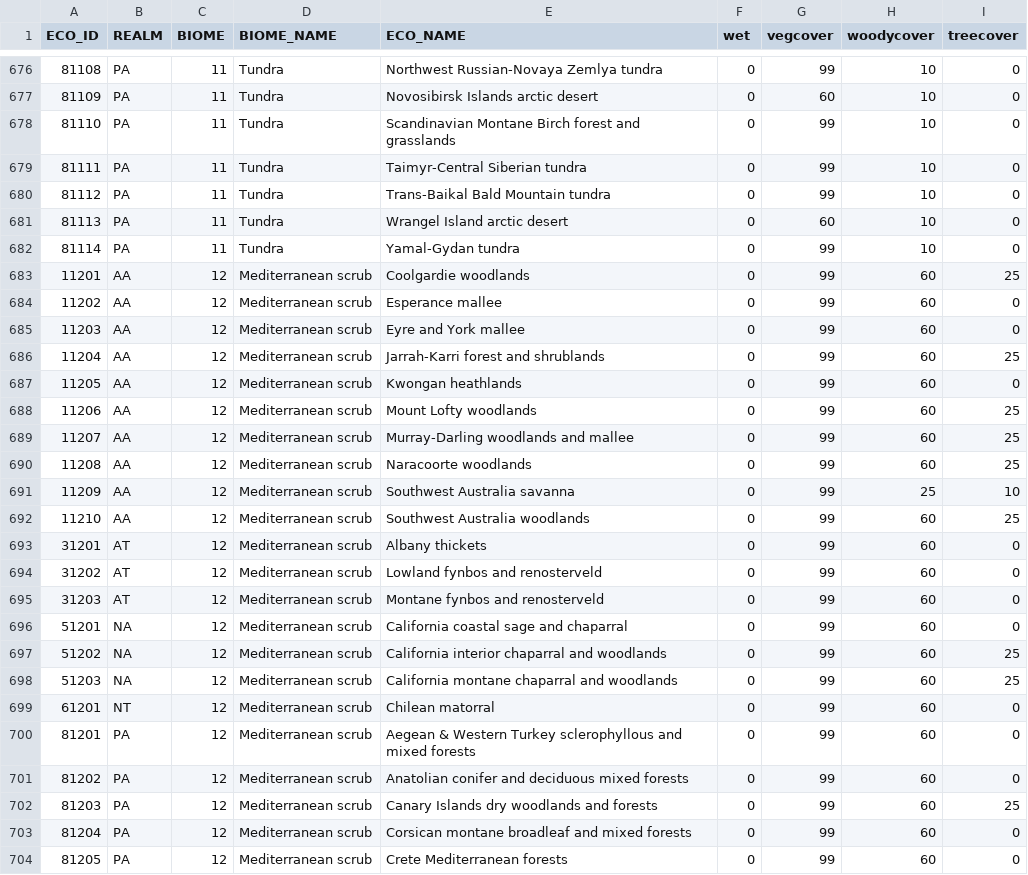
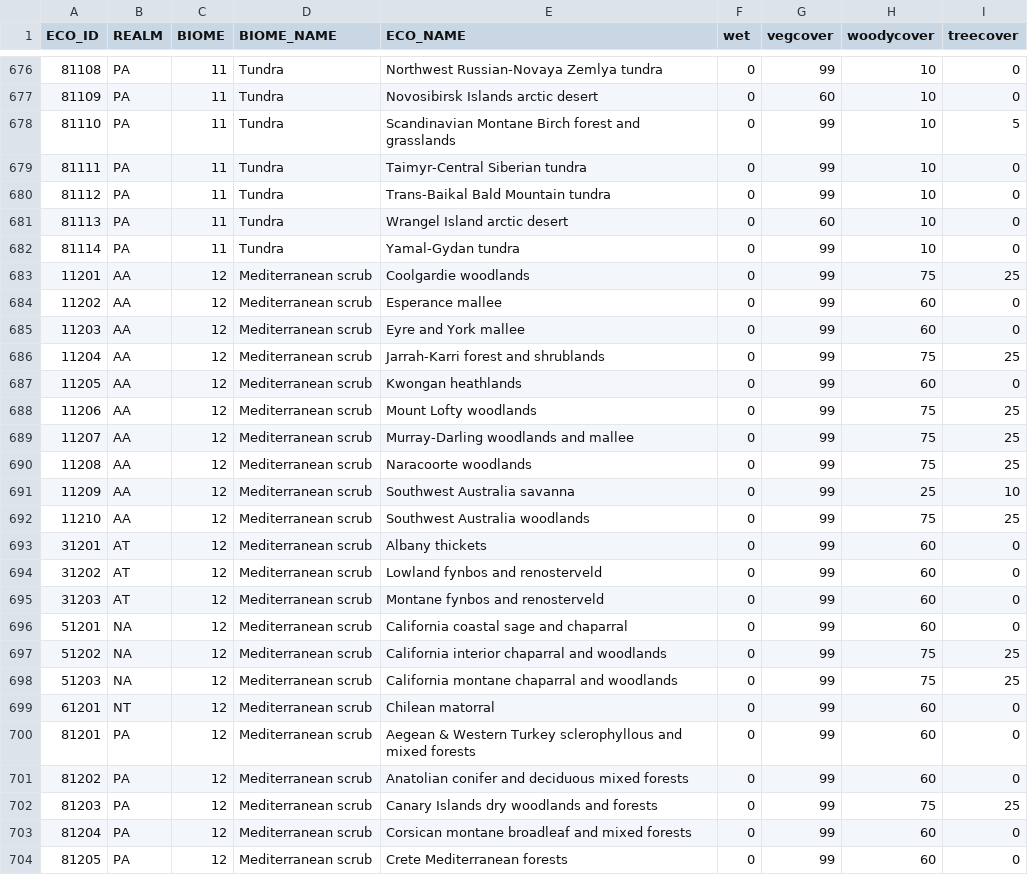
Before and after one commit to phytoclast/vegmap, a CSV file: data/wwfeco.types.cover.csv, drawn as a sheet; only a part is shown, gaps mark what is left out; the diff covers the shown part only.

```diff
--- a/data/wwfeco.types.cover.csv
+++ b/data/wwfeco.types.cover.csv
@@ -677,3 +677,3 @@ ECO_ID,REALM,BIOME,BIOME_NAME,ECO_NAME,wet,vegcover,woodycover,treecover
 81109,PA,11,Tundra,Novosibirsk Islands arctic desert,0,60,10,0
-81110,PA,11,Tundra,Scandinavian Montane Birch forest and grasslands,0,99,10,0
+81110,PA,11,Tundra,Scandinavian Montane Birch forest and grasslands,0,99,10,5
 81111,PA,11,Tundra,Taimyr-Central Siberian tundra,0,99,10,0
@@ -682,12 +682,12 @@ ECO_ID,REALM,BIOME,BIOME_NAME,ECO_NAME,wet,vegcover,woodycover,treecover
 81114,PA,11,Tundra,Yamal-Gydan tundra,0,99,10,0
-11201,AA,12,Mediterranean scrub,Coolgardie woodlands,0,99,60,25
+11201,AA,12,Mediterranean scrub,Coolgardie woodlands,0,99,75,25
 11202,AA,12,Mediterranean scrub,Esperance mallee,0,99,60,0
 11203,AA,12,Mediterranean scrub,Eyre and York mallee,0,99,60,0
-11204,AA,12,Mediterranean scrub,Jarrah-Karri forest and shrublands,0,99,60,25
+11204,AA,12,Mediterranean scrub,Jarrah-Karri forest and shrublands,0,99,75,25
 11205,AA,12,Mediterranean scrub,Kwongan heathlands,0,99,60,0
-11206,AA,12,Mediterranean scrub,Mount Lofty woodlands,0,99,60,25
-11207,AA,12,Mediterranean scrub,Murray-Darling woodlands and mallee,0,99,60,25
-11208,AA,12,Mediterranean scrub,Naracoorte woodlands,0,99,60,25
+11206,AA,12,Mediterranean scrub,Mount Lofty woodlands,0,99,75,25
+11207,AA,12,Mediterranean scrub,Murray-Darling woodlands and mallee,0,99,75,25
+11208,AA,12,Mediterranean scrub,Naracoorte woodlands,0,99,75,25
 11209,AA,12,Mediterranean scrub,Southwest Australia savanna,0,99,25,10
-11210,AA,12,Mediterranean scrub,Southwest Australia woodlands,0,99,60,25
+11210,AA,12,Mediterranean scrub,Southwest Australia woodlands,0,99,75,25
 31201,AT,12,Mediterranean scrub,Albany thickets,0,99,60,0
@@ -696,4 +696,4 @@ ECO_ID,REALM,BIOME,BIOME_NAME,ECO_NAME,wet,vegcover,woodycover,treecover
 51201,NA,12,Mediterranean scrub,California coastal sage and chaparral,0,99,60,0
-51202,NA,12,Mediterranean scrub,California interior chaparral and woodlands,0,99,60,25
-51203,NA,12,Mediterranean scrub,California montane chaparral and woodlands,0,99,60,25
+51202,NA,12,Mediterranean scrub,California interior chaparral and woodlands,0,99,75,25
+51203,NA,12,Mediterranean scrub,California montane chaparral and woodlands,0,99,75,25
 61201,NT,12,Mediterranean scrub,Chilean matorral,0,99,60,0
@@ -701,3 +701,3 @@ ECO_ID,REALM,BIOME,BIOME_NAME,ECO_NAME,wet,vegcover,woodycover,treecover
 81202,PA,12,Mediterranean scrub,Anatolian conifer and deciduous mixed forests,0,99,60,0
-81203,PA,12,Mediterranean scrub,Canary Islands dry woodlands and forests,0,99,60,25
+81203,PA,12,Mediterranean scrub,Canary Islands dry woodlands and forests,0,99,75,25
 81204,PA,12,Mediterranean scrub,Corsican montane broadleaf and mixed forests,0,99,60,0
```
Also changed, not shown: 31 edited cells elsewhere in this file, data/bps.types.cover.csv, 1 other file.
